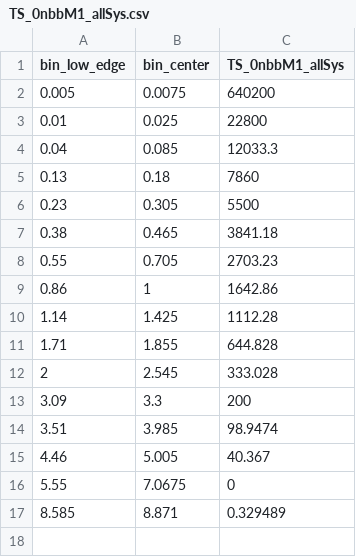
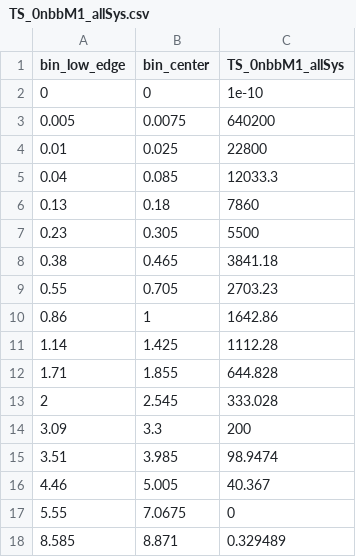
Before and after one commit to gipert/phd-thesis, a CSV file: src/img/plots/2nbb-ana/data/test-statistics/TS_0nbbM1_allSys.csv, drawn as a sheet.

```diff
--- a/src/img/plots/2nbb-ana/data/test-statistics/TS_0nbbM1_allSys.csv
+++ b/src/img/plots/2nbb-ana/data/test-statistics/TS_0nbbM1_allSys.csv
@@ -1,2 +1,3 @@
 bin_low_edge, bin_center, TS_0nbbM1_allSys
+0, 0, 1e-10
 0.005, 0.0075, 640200
```
Also changed, not shown: src/img/plots/2nbb-ana/data/test-statistics/TS_0nbbM2_allSys.csv, src/img/plots/2nbb-ana/data/test-statistics/TS_0nbbM2_noSys.csv, 31 other files.
